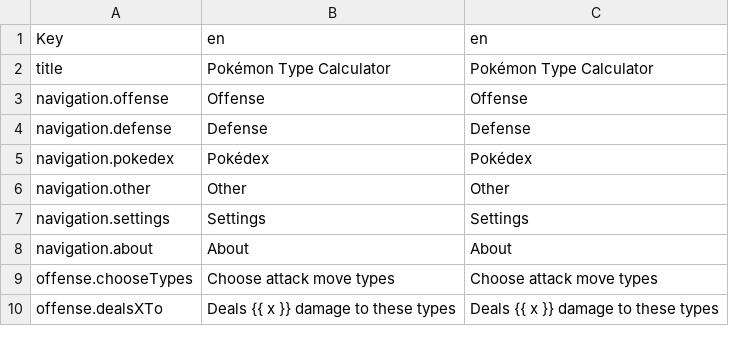
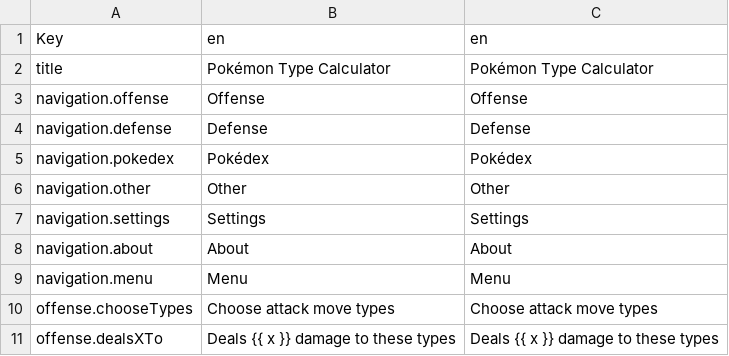
Before and after one commit to wavebeem/pkmn.help, a CSV file: public/translations/en.csv, drawn as a sheet; only a part is shown.

```diff
--- a/public/translations/en.csv
+++ b/public/translations/en.csv
@@ -8,2 +8,3 @@ navigation.settings,Settings,Settings
 navigation.about,About,About
+navigation.menu,Menu,Menu
 offense.chooseTypes,Choose attack move types,Choose attack move types
```
Also changed, not shown: public/translations/da.csv, public/translations/de.csv, 17 other files.
